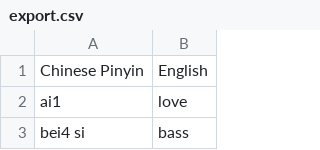
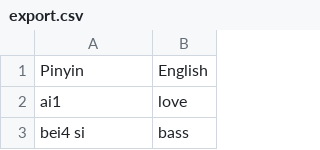
Before and after one commit to meermouse/speak-chinese, a CSV file: export.csv, drawn as a sheet; only a part is shown.

Commit message:
using Pinyin as column, adding random order

```diff
--- a/export.csv
+++ b/export.csv
@@ -1,2 +1,2 @@
-Chinese Pinyin,English
+Pinyin,English
 ai1,love
```
Also changed, not shown: vocab.csv, 2 other files.
